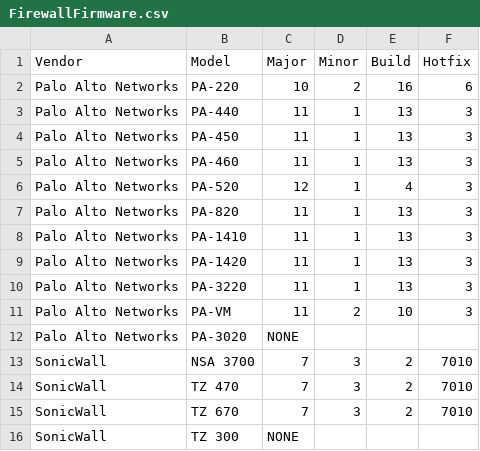
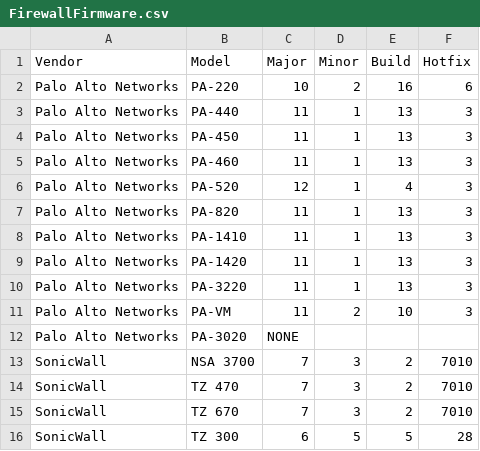
Before and after one commit to pathforwardit/BlockList, a CSV file: FirewallFirmware.csv, drawn as a sheet.

Commit message:
Update SonicWall TZ 300 firmware version

```diff
--- a/FirewallFirmware.csv
+++ b/FirewallFirmware.csv
@@ -15,2 +15,2 @@ SonicWall,TZ 470,7,3,2,7010
 SonicWall,TZ 670,7,3,2,7010
-SonicWall,TZ 300,NONE,,,
+SonicWall,TZ 300,6,5,5,28
```
